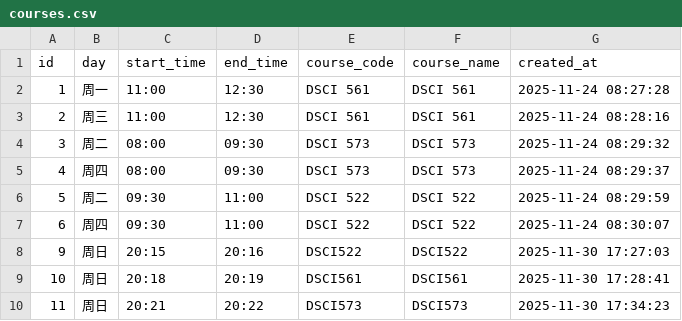
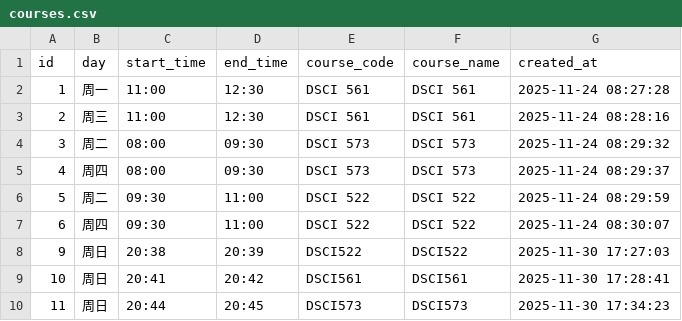
Before and after one commit to lukeni777/iclicker_monitor, a CSV file: courses.csv, drawn as a sheet.

```diff
--- a/courses.csv
+++ b/courses.csv
@@ -7,4 +7,4 @@
 6,周四,09:30,11:00,DSCI 522,DSCI 522,2025-11-24 08:30:07
-9,周日,20:15,20:16,DSCI522,DSCI522,2025-11-30 17:27:03
-10,周日,20:18,20:19,DSCI561,DSCI561,2025-11-30 17:28:41
-11,周日,20:21,20:22,DSCI573,DSCI573,2025-11-30 17:34:23
+9,周日,20:38,20:39,DSCI522,DSCI522,2025-11-30 17:27:03
+10,周日,20:41,20:42,DSCI561,DSCI561,2025-11-30 17:28:41
+11,周日,20:44,20:45,DSCI573,DSCI573,2025-11-30 17:34:23
```
Also changed, not shown: 3 other files.
